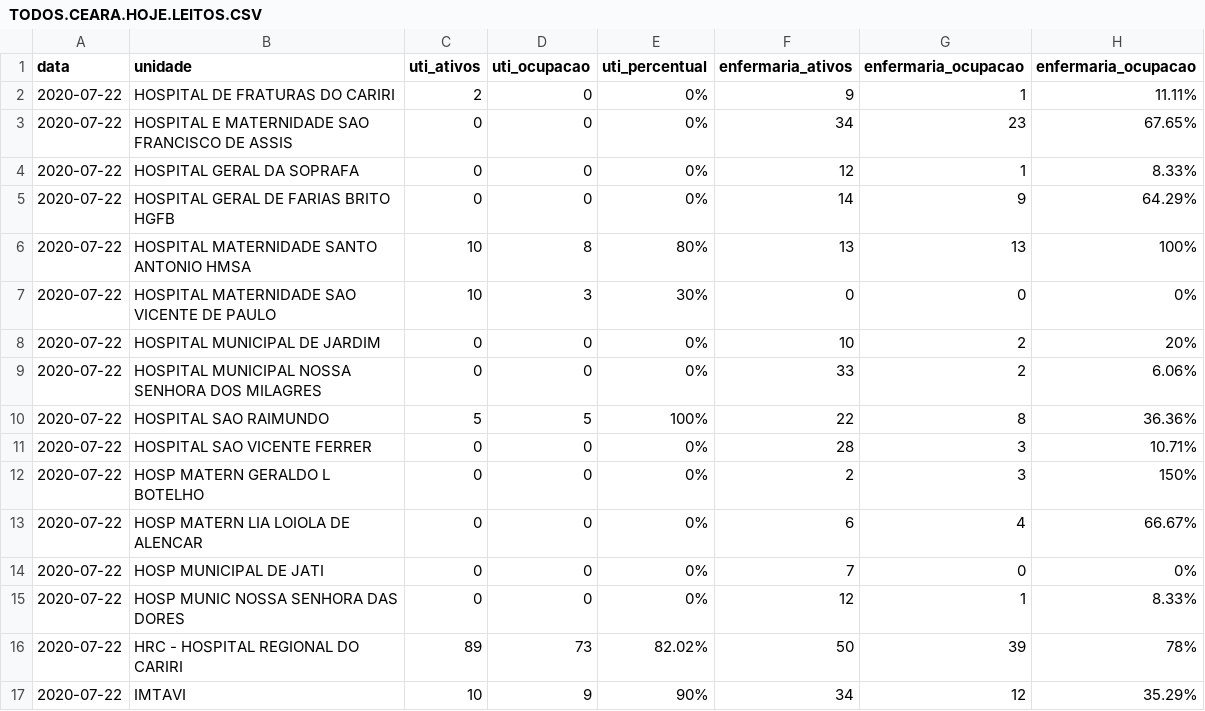
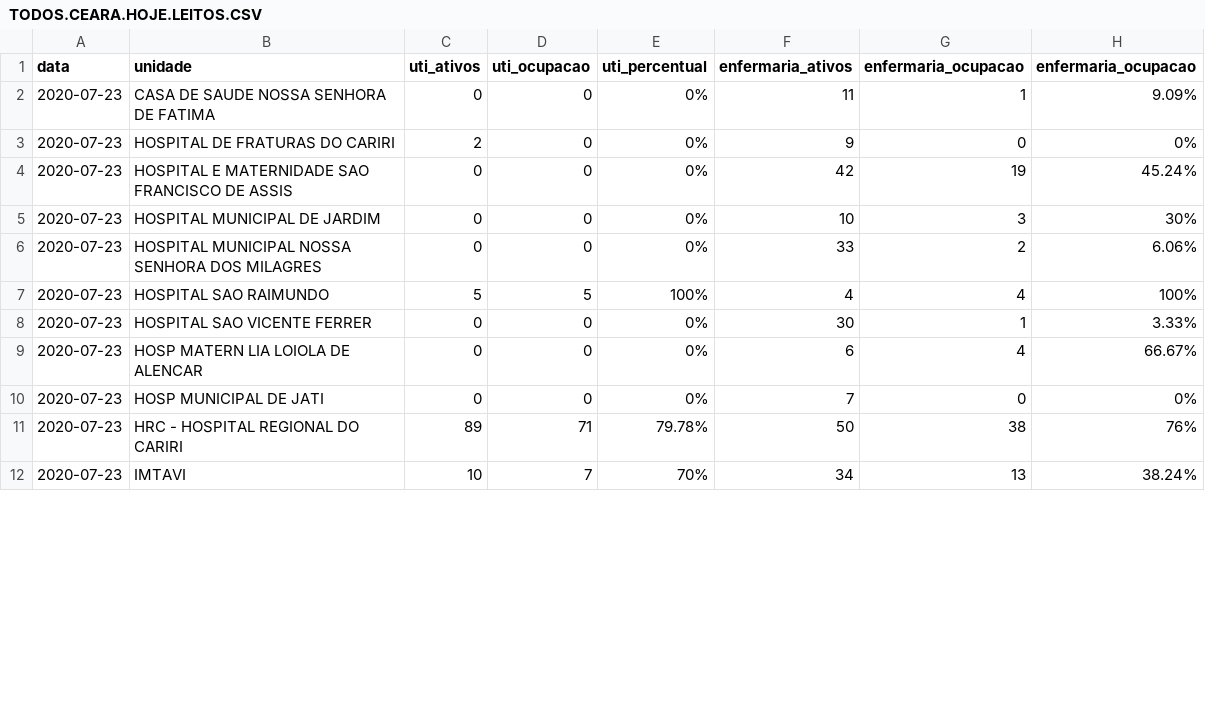
Before and after one commit to rafaelperazzo/covid19, a CSV file: TODOS.CEARA.HOJE.LEITOS.CSV, drawn as a sheet; only a part is shown; the diff covers the shown part only.

```diff
--- a/TODOS.CEARA.HOJE.LEITOS.CSV
+++ b/TODOS.CEARA.HOJE.LEITOS.CSV
@@ -1,17 +1,12 @@
 data,unidade,uti_ativos,uti_ocupacao,uti_percentual,enfermaria_ativos,enfermaria_ocupacao,enfermaria_ocupacao
-2020-07-22, HOSPITAL DE FRATURAS DO CARIRI ,2,0, 0% ,9,1, 11.11%
-2020-07-22, HOSPITAL E MATERNIDADE SAO FRANCISCO DE ASSIS ,0,0, 0% ,34,23, 67.65%
-2020-07-22, HOSPITAL GERAL DA SOPRAFA ,0,0, 0% ,12,1, 8.33%
-2020-07-22, HOSPITAL GERAL DE FARIAS BRITO HGFB ,0,0, 0% ,14,9, 64.29%
-2020-07-22, HOSPITAL MATERNIDADE SANTO ANTONIO HMSA ,10,8, 80% ,13,13, 100%
-2020-07-22, HOSPITAL MATERNIDADE SAO VICENTE DE PAULO ,10,3, 30% ,0,0, 0%
-2020-07-22, HOSPITAL MUNICIPAL DE JARDIM ,0,0, 0% ,10,2, 20%
-2020-07-22, HOSPITAL MUNICIPAL NOSSA SENHORA DOS MILAGRES ,0,0, 0% ,33,2, 6.06%
-2020-07-22, HOSPITAL SAO RAIMUNDO ,5,5, 100% ,22,8, 36.36%
-2020-07-22, HOSPITAL SAO VICENTE FERRER ,0,0, 0% ,28,3, 10.71%
-2020-07-22, HOSP MATERN GERALDO L BOTELHO ,0,0, 0% ,2,3, 150%
-2020-07-22, HOSP MATERN LIA LOIOLA DE ALENCAR ,0,0, 0% ,6,4, 66.67%
-2020-07-22, HOSP MUNICIPAL DE JATI ,0,0, 0% ,7,0, 0%
-2020-07-22, HOSP MUNIC NOSSA SENHORA DAS DORES ,0,0, 0% ,12,1, 8.33%
-2020-07-22, HRC - HOSPITAL REGIONAL DO CARIRI ,89,73, 82.02% ,50,39, 78%
-2020-07-22, IMTAVI ,10,9, 90% ,34,12, 35.29%
+2020-07-23, CASA DE SAUDE NOSSA SENHORA DE FATIMA ,0,0, 0% ,11,1, 9.09%
+2020-07-23, HOSPITAL DE FRATURAS DO CARIRI ,2,0, 0% ,9,0, 0%
+2020-07-23, HOSPITAL E MATERNIDADE SAO FRANCISCO DE ASSIS ,0,0, 0% ,42,19, 45.24%
+2020-07-23, HOSPITAL MUNICIPAL DE JARDIM ,0,0, 0% ,10,3, 30%
+2020-07-23, HOSPITAL MUNICIPAL NOSSA SENHORA DOS MILAGRES ,0,0, 0% ,33,2, 6.06%
+2020-07-23, HOSPITAL SAO RAIMUNDO ,5,5, 100% ,4,4, 100%
+2020-07-23, HOSPITAL SAO VICENTE FERRER ,0,0, 0% ,30,1, 3.33%
+2020-07-23, HOSP MATERN LIA LOIOLA DE ALENCAR ,0,0, 0% ,6,4, 66.67%
+2020-07-23, HOSP MUNICIPAL DE JATI ,0,0, 0% ,7,0, 0%
+2020-07-23, HRC - HOSPITAL REGIONAL DO CARIRI ,89,71, 79.78% ,50,38, 76%
+2020-07-23, IMTAVI ,10,7, 70% ,34,13, 38.24%
```
Also changed, not shown: 2 removed rows and 4 edited cells elsewhere in this file, todos.cariri.hoje.csv, 4 other files.
